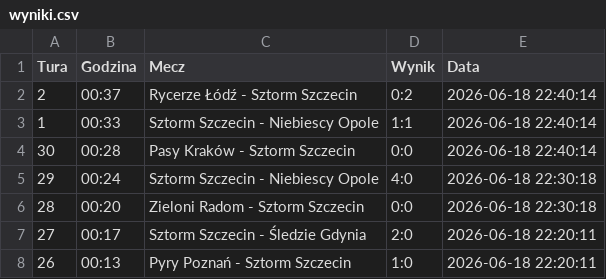
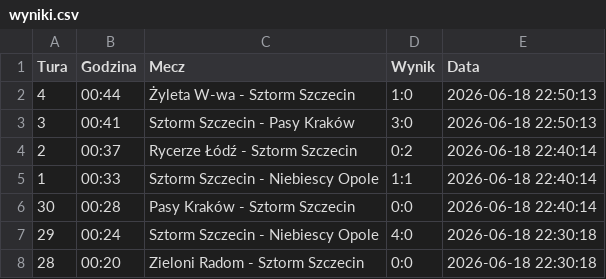
Before and after one commit to tesar13/Virtuale, a CSV file: wyniki.csv, drawn as a sheet; only a part is shown; the shorter side is filled out with more unchanged rows; the diff names each change by its address in the sheet, - before the commit and + after, or states it on an @@ line.

Commit message:
Aktualizacja wynikow 2026-06-18 22:50:13

```diff
--- a/wyniki.csv
+++ b/wyniki.csv
+row 2: 4 | 00:44 | Żyleta W-wa - Sztorm Szczecin | 1:0 | 2026-06-18 22:50:13
+row 3: 3 | 00:41 | Sztorm Szczecin - Pasy Kraków | 3:0 | 2026-06-18 22:50:13
```
